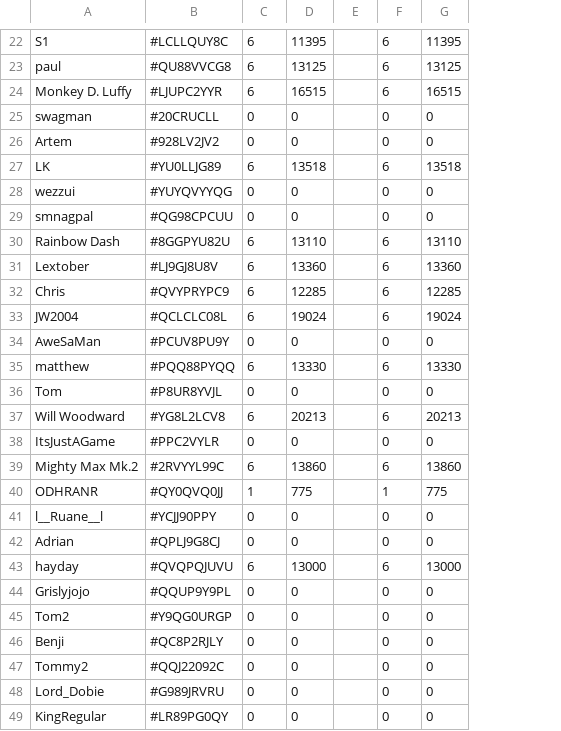
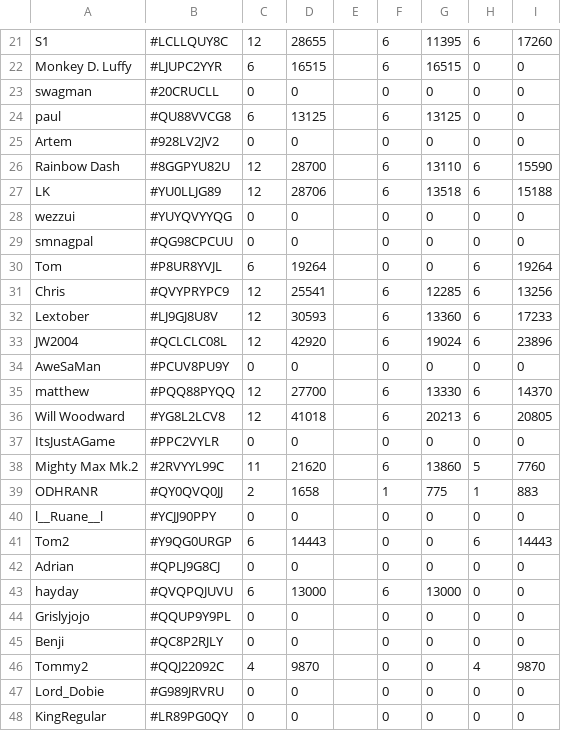
Before and after one commit to willwoodward/clash-manager, a CSV file: data/raidAttacks.csv, drawn as a sheet; only a part is shown, gaps mark what is left out; removed rows and columns are numbered as before the commit, all else as after; the diff covers the shown part only; the diff names each change by its address in the sheet, - before the commit and + after, or states it on an @@ line.

```diff
--- a/data/raidAttacks.csv
+++ b/data/raidAttacks.csv
+column H, rows 21-23: 6 | 0 | 0; row 25: 0; rows 27-29: 6 | 0 | 0; row 31: 6; rows 33-40: 6 | 0 | 6 | 6 | 0 | 5 | 1 | 0; rows 42-48: 0 | 0 | 0 | 0 | 4 | 0 | 0
+column I, rows 21-23: 17260 | 0 | 0; row 25: 0; rows 27-29: 15188 | 0 | 0; row 31: 13256; rows 33-40: 23896 | 0 | 14370 | 20805 | 0 | 7760 | 883 | 0; rows 42-48: 0 | 0 | 0 | 0 | 9870 | 0 | 0
-C21: 6
+C21: 12
-D21: 11395
+D21: 28655
@@ row 23 moved to row 24: paul @@
+row 26: Rainbow Dash | #8GGPYU82U | 12 | 28700 |  | 6 | 13110 | 6 | 15590
-C27: 6
+C27: 12
-D27: 13518
+D27: 28706
-row 30: Rainbow Dash | #8GGPYU82U | 6 | 13110 |  | 6 | 13110
-row 31: Lextober | #LJ9GJ8U8V | 6 | 13360 |  | 6 | 13360
+row 30: Tom | #P8UR8YVJL | 6 | 19264 |  | 0 | 0 | 6 | 19264
-C31: 6
+C31: 12
-D31: 12285
+D31: 25541
+row 32: Lextober | #LJ9GJ8U8V | 12 | 30593 |  | 6 | 13360 | 6 | 17233
-C33: 6
+C33: 12
-D33: 19024
+D33: 42920
-C35: 6
+C35: 12
-D35: 13330
+D35: 27700
-row 36: Tom | #P8UR8YVJL | 0 | 0 |  | 0 | 0
-C36: 6
+C36: 12
-D36: 20213
+D36: 41018
-C38: 6
+C38: 11
-D38: 13860
+D38: 21620
-C39: 1
+C39: 2
-D39: 775
+D39: 1658
+row 41: Tom2 | #Y9QG0URGP | 6 | 14443 |  | 0 | 0 | 6 | 14443
-row 45: Tom2 | #Y9QG0URGP | 0 | 0 |  | 0 | 0
-C46: 0
+C46: 4
-D46: 0
+D46: 9870
```
Also changed, not shown: 5 added rows, 6 removed rows, 3 moved rows and 13 edited cells elsewhere in this file, 6 other files.
